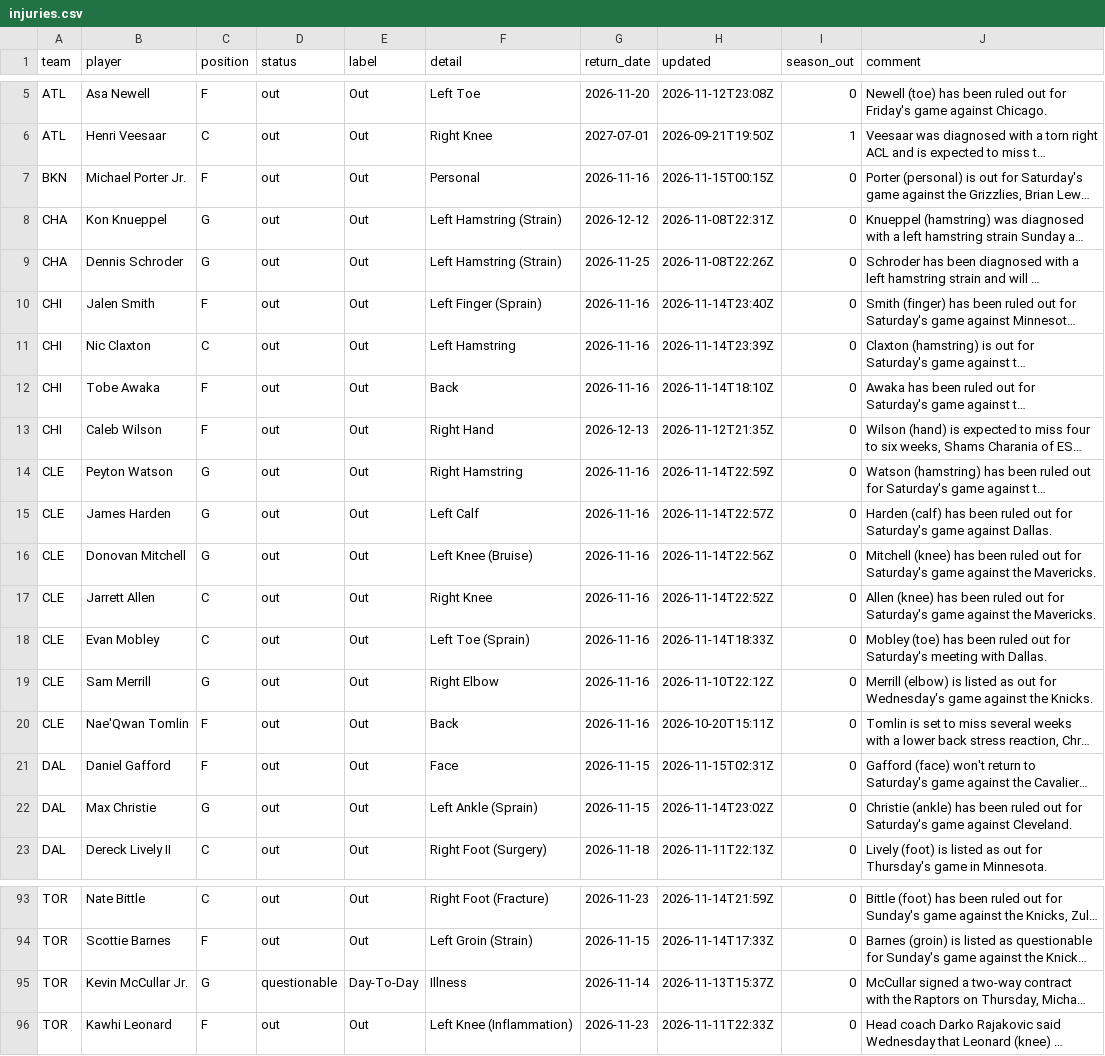
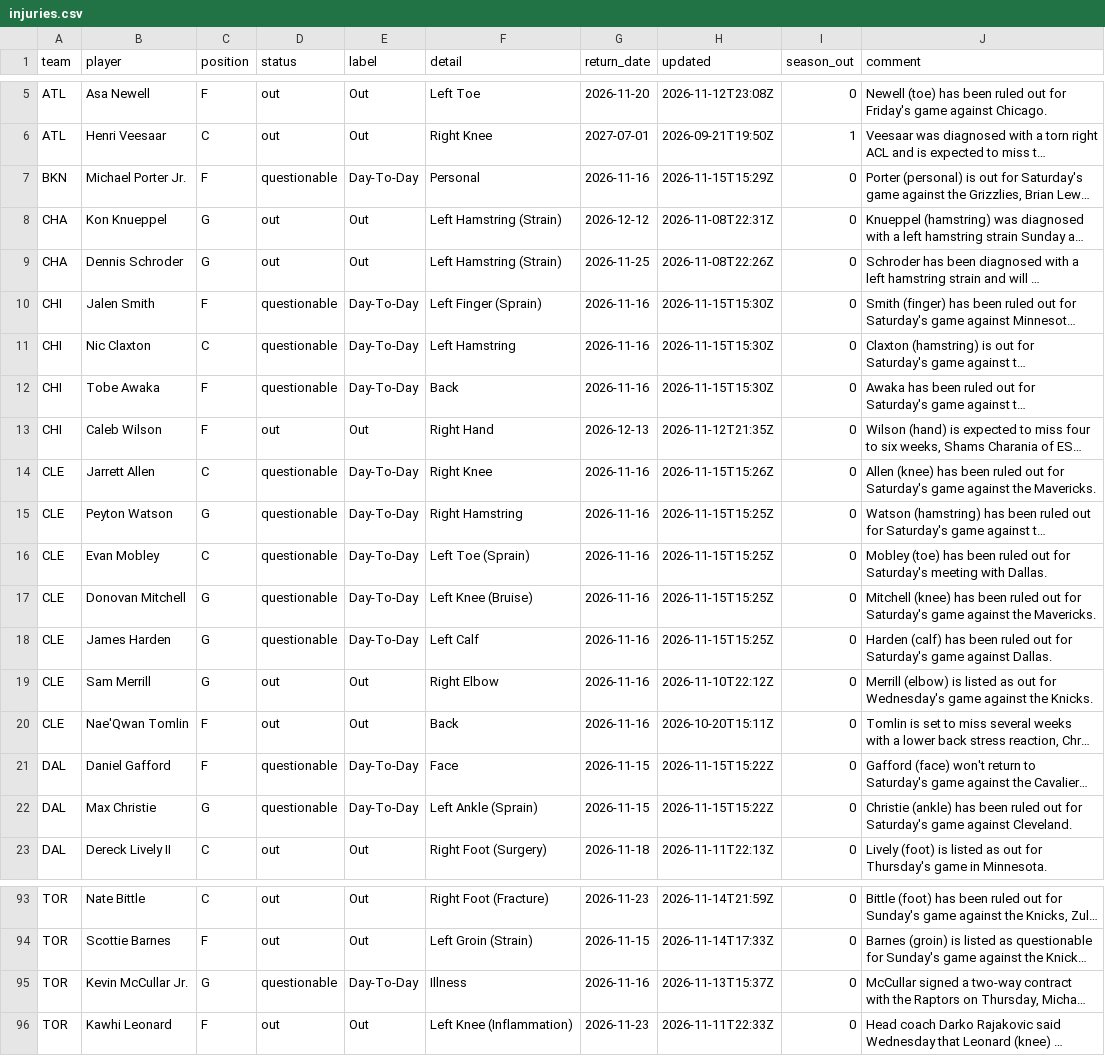
Before and after one commit to bwik4/Matchup-Lab, a CSV file: data/nba/injuries.csv, drawn as a sheet; only a part is shown, gaps mark what is left out; long unchanged cells end in …; removed rows and columns are numbered as before the commit, all else as after; the diff covers the shown part only; the diff names each change by its address in the sheet, - before the commit and + after, or states it on an @@ line.

```diff
--- a/data/nba/injuries.csv
+++ b/data/nba/injuries.csv
-D7 (status): out
+D7 (status): questionable
-E7 (label): Out
+E7 (label): Day-To-Day
-H7 (updated): 2026-11-15T00:15Z
+H7 (updated): 2026-11-15T15:29Z
-D10:D12 (status): out
+D10:D12 (status): questionable
-E10:E12 (label): Out
+E10:E12 (label): Day-To-Day
-H10 (updated): 2026-11-14T23:40Z
+H10 (updated): 2026-11-15T15:30Z
-H11 (updated): 2026-11-14T23:39Z
+H11 (updated): 2026-11-15T15:30Z
-H12 (updated): 2026-11-14T18:10Z
+H12 (updated): 2026-11-15T15:30Z
+row 14: CLE | Jarrett Allen | C | questionable | Day-To-Day | Right Knee | 2026-11-16 | 2026-11-15T15:26Z | 0 | Allen (knee) has been ruled out for Saturday's game against the Mavericks.
-D15 (status): out
+D15 (status): questionable
-E15 (label): Out
+E15 (label): Day-To-Day
-H15 (updated): 2026-11-14T22:59Z
+H15 (updated): 2026-11-15T15:25Z
-row 15: CLE | James Harden | G | out | Out | Left Calf | 2026-11-16 | 2026-11-14T22:57Z | 0 | Harden (calf) has been ruled out for Saturday's game against Dallas.
+row 16: CLE | Evan Mobley | C | questionable | Day-To-Day | Left Toe (Sprain) | 2026-11-16 | 2026-11-15T15:25Z | 0 | Mobley (toe) has been ruled out for Saturday's meeting with Dallas.
-D17 (status): out
+D17 (status): questionable
-E17 (label): Out
+E17 (label): Day-To-Day
-H17 (updated): 2026-11-14T22:56Z
+H17 (updated): 2026-11-15T15:25Z
-row 17: CLE | Jarrett Allen | C | out | Out | Right Knee | 2026-11-16 | 2026-11-14T22:52Z | 0 | Allen (knee) has been ruled out for Saturday's game against the Mavericks.
-row 18: CLE | Evan Mobley | C | out | Out | Left Toe (Sprain) | 2026-11-16 | 2026-11-14T18:33Z | 0 | Mobley (toe) has been ruled out for Saturday's meeting with Dallas.
+row 18: CLE | James Harden | G | questionable | Day-To-Day | Left Calf | 2026-11-16 | 2026-11-15T15:25Z | 0 | Harden (calf) has been ruled out for Saturday's game against Dallas.
-D21:D22 (status): out
+D21:D22 (status): questionable
-E21:E22 (label): Out
+E21:E22 (label): Day-To-Day
-H21 (updated): 2026-11-15T02:31Z
+H21 (updated): 2026-11-15T15:22Z
-H22 (updated): 2026-11-14T23:02Z
+H22 (updated): 2026-11-15T15:22Z
-G95 (return_date): 2026-11-14
+G95 (return_date): 2026-11-16
```
Also changed, not shown: 3 added rows, 3 removed rows and 15 edited cells elsewhere in this file, data/injuries.csv.
